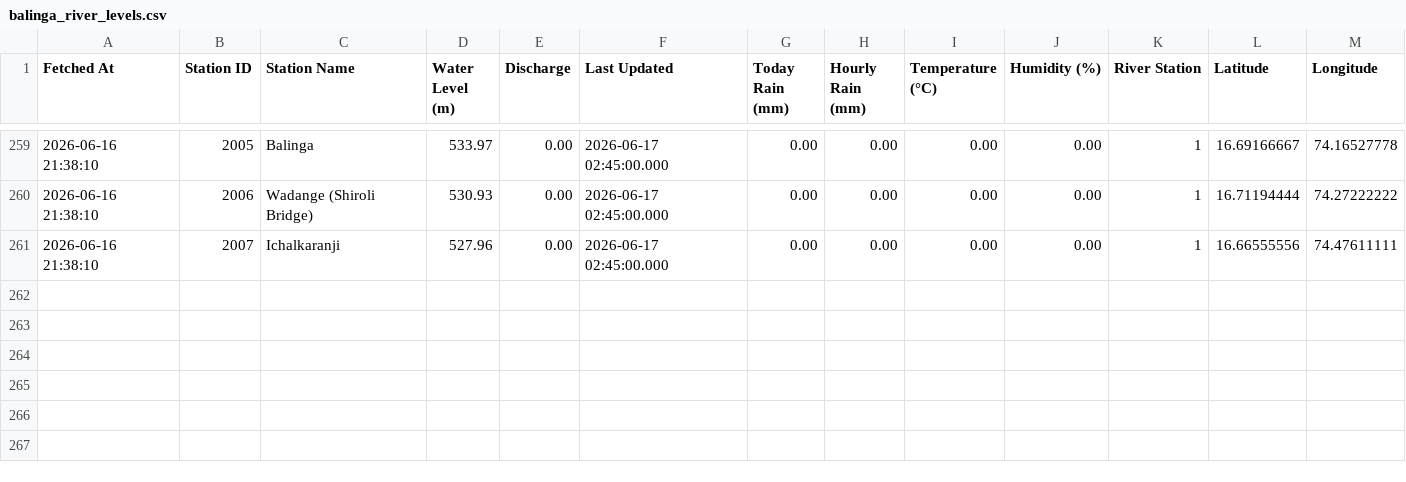
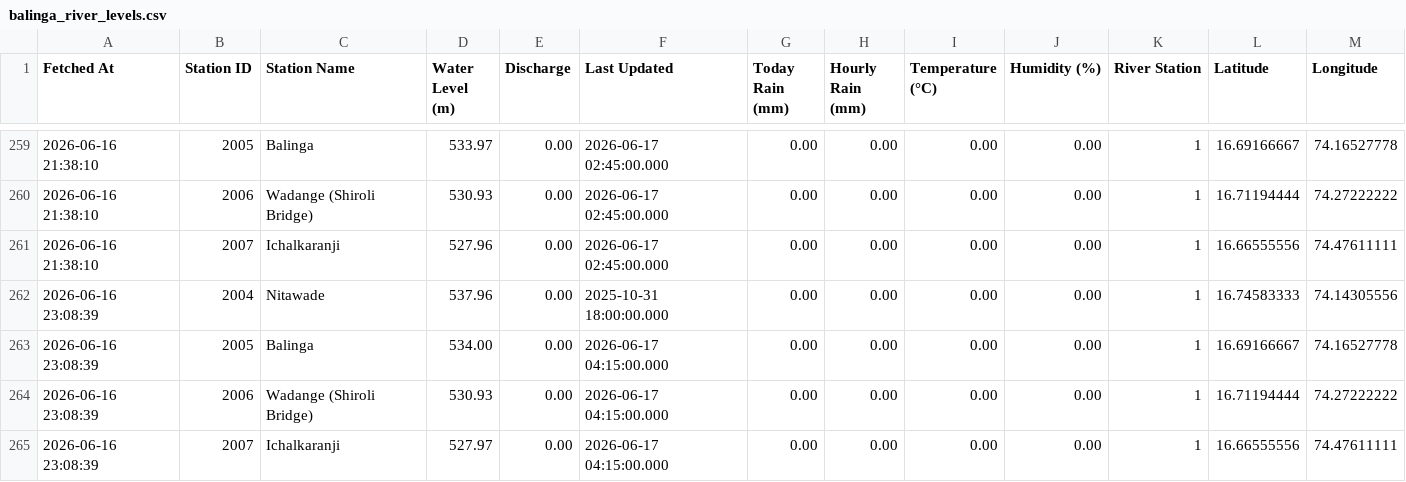
Before and after one commit to satwikcccss-crypto/PanchgangaFloodwatch, a CSV file: balinga_river_levels.csv, drawn as a sheet; only a part is shown, gaps mark what is left out; the diff names each change by its address in the sheet, - before the commit and + after, or states it on an @@ line.

```diff
--- a/balinga_river_levels.csv
+++ b/balinga_river_levels.csv
+row 262: 2026-06-16 23:08:39 | 2004 | Nitawade | 537.96 | 0.00 | 2025-10-31 18:00:00.000 | 0.00 | 0.00 | 0.00 | 0.00 | 1 | 16.74583333 | 74.14305556
+row 263: 2026-06-16 23:08:39 | 2005 | Balinga | 534.00 | 0.00 | 2026-06-17 04:15:00.000 | 0.00 | 0.00 | 0.00 | 0.00 | 1 | 16.69166667 | 74.16527778
+row 264: 2026-06-16 23:08:39 | 2006 | Wadange (Shiroli Bridge) | 530.93 | 0.00 | 2026-06-17 04:15:00.000 | 0.00 | 0.00 | 0.00 | 0.00 | 1 | 16.71194444 | 74.27222222
+row 265: 2026-06-16 23:08:39 | 2007 | Ichalkaranji | 527.97 | 0.00 | 2026-06-17 04:15:00.000 | 0.00 | 0.00 | 0.00 | 0.00 | 1 | 16.66555556 | 74.47611111
```
Also changed, not shown: 1 other file.
